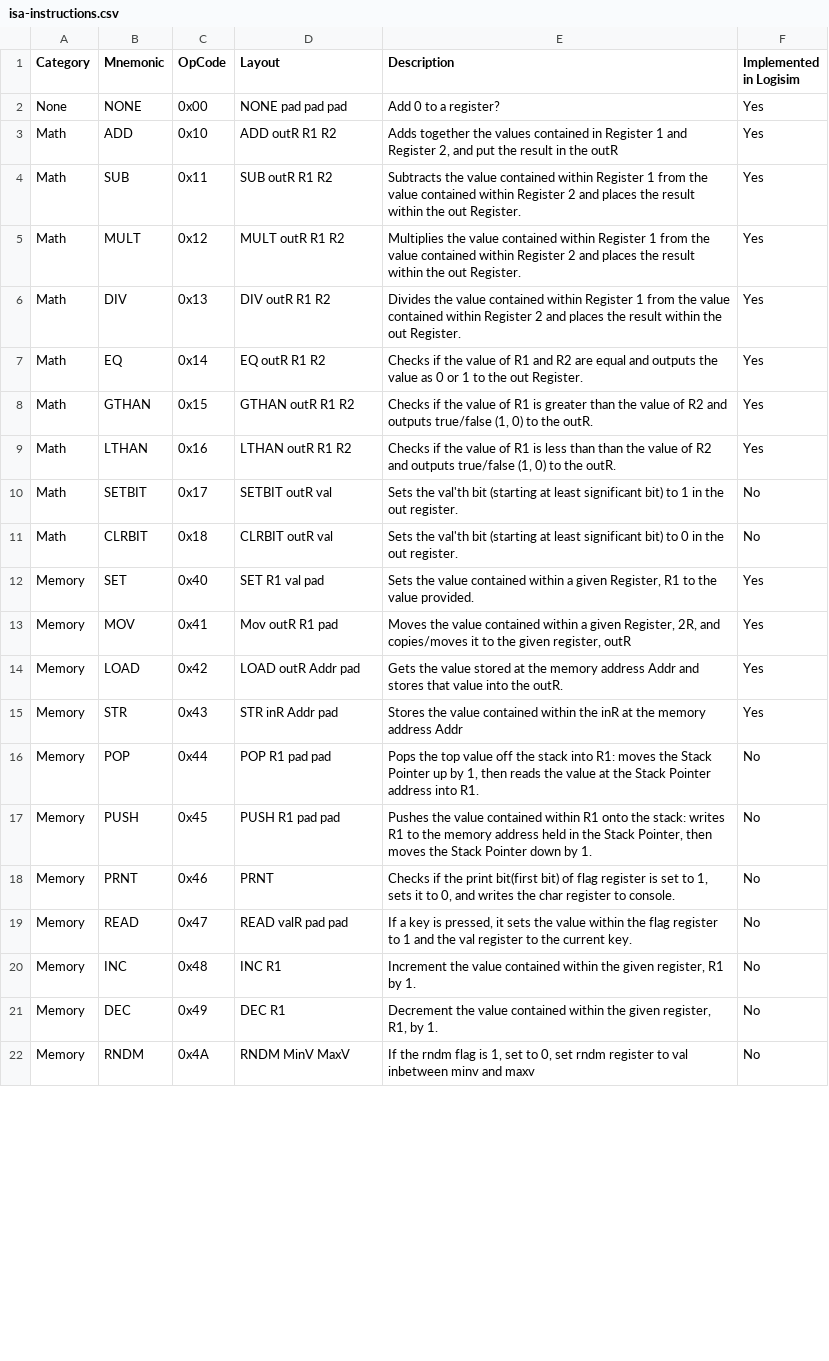
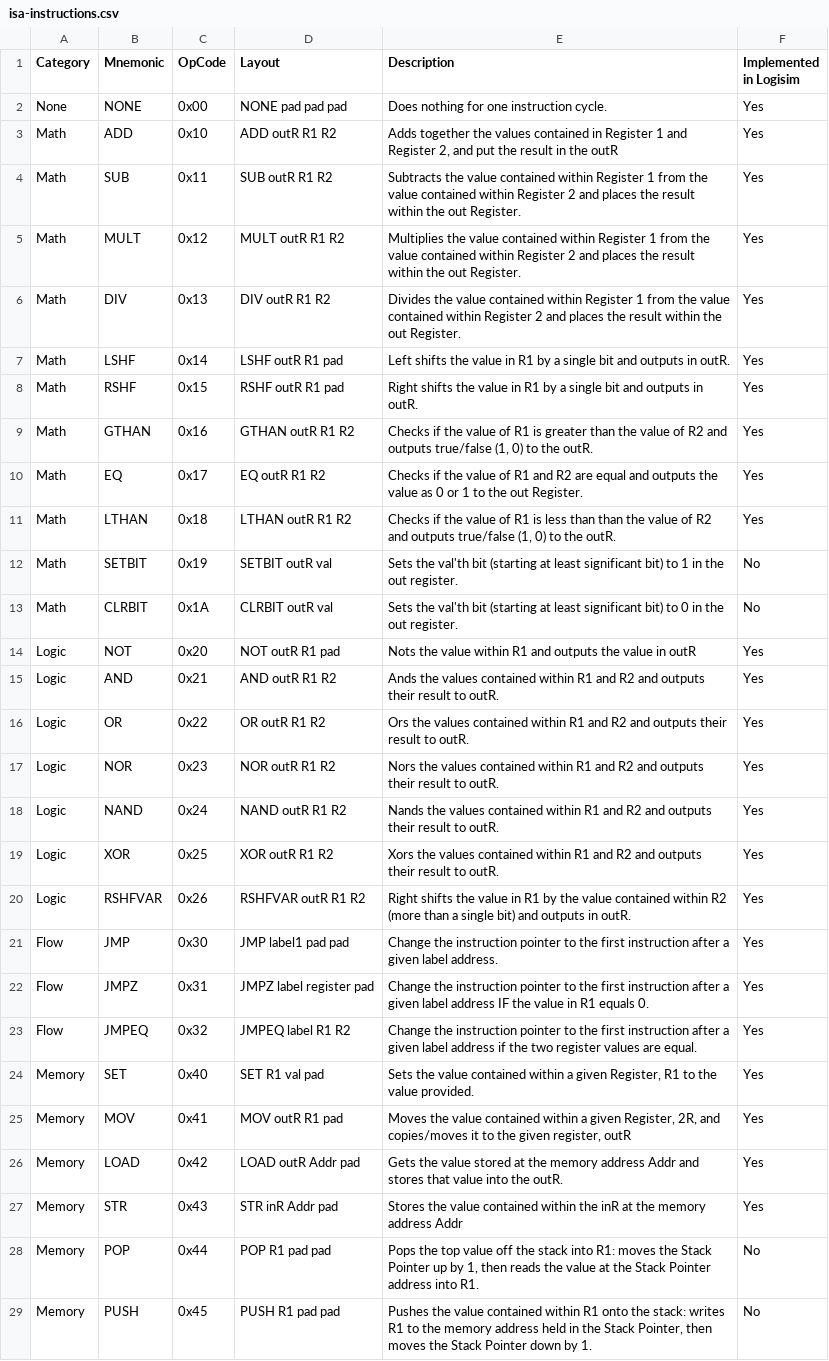
Before and after one commit to Aidan-Gildea/full-stack-8bit-cpu, a CSV file: spec/isa-instructions.csv, drawn as a sheet; only a part is shown; the shorter side is filled out with more unchanged rows; the diff covers the shown part only.

Commit message:
Update README to include instructions implemented and other statistics + gif. Also updated toolchain to properly assemble, disassemble and emulate the same instruction set as the cpu so its a cohesive pipeline.

```diff
--- a/spec/isa-instructions.csv
+++ b/spec/isa-instructions.csv
@@ -1,3 +1,3 @@
 Category,Mnemonic,OpCode,Layout,Description,Implemented in Logisim
-None,NONE,0x00,NONE pad pad pad,Add 0 to a register?,Yes
+None,NONE,0x00,NONE pad pad pad,Does nothing for one instruction cycle.,Yes
 Math,ADD,0x10,ADD outR R1 R2,"Adds together the values contained in  Register 1 and Register 2, and put the result in the outR",Yes
@@ -6,9 +6,21 @@ Math,MULT,0x12,MULT outR R1 R2,Multiplies the value contained within Register 1
 Math,DIV,0x13,DIV outR R1 R2,Divides the value contained within Register 1 from the value contained within Register 2 and places the result within the out Register.,Yes
-Math,EQ,0x14,EQ outR R1 R2,Checks if the value of R1 and R2 are equal and outputs the value as 0 or 1 to the out Register.,Yes
-Math,GTHAN,0x15,GTHAN outR R1 R2,"Checks if the value of R1 is greater than the value of R2 and outputs true/false (1, 0) to the outR.",Yes
-Math,LTHAN,0x16,LTHAN outR R1 R2,"Checks if the value of R1 is less than than the value of R2 and outputs true/false (1, 0) to the outR.",Yes
-Math,SETBIT,0x17,SETBIT outR val,Sets the val'th bit (starting at least significant bit) to 1 in the out register.,No
-Math,CLRBIT,0x18,CLRBIT outR val,Sets the val'th bit (starting at least significant bit) to 0 in the out register.,No
+Math,LSHF,0x14,LSHF outR R1 pad,Left shifts the value in R1 by a single bit and outputs in outR.,Yes
+Math,RSHF,0x15,RSHF outR R1 pad,Right shifts the value in R1 by a single bit and outputs in outR.,Yes
+Math,GTHAN,0x16,GTHAN outR R1 R2,"Checks if the value of R1 is greater than the value of R2 and outputs true/false (1, 0) to the outR.",Yes
+Math,EQ,0x17,EQ outR R1 R2,Checks if the value of R1 and R2 are equal and outputs the value as 0 or 1 to the out Register.,Yes
+Math,LTHAN,0x18,LTHAN outR R1 R2,"Checks if the value of R1 is less than than the value of R2 and outputs true/false (1, 0) to the outR.",Yes
+Math,SETBIT,0x19,SETBIT outR val,Sets the val'th bit (starting at least significant bit) to 1 in the out register.,No
+Math,CLRBIT,0x1A,CLRBIT outR val,Sets the val'th bit (starting at least significant bit) to 0 in the out register.,No
+Logic,NOT,0x20,NOT outR R1 pad,Nots the value within R1 and outputs the value in outR,Yes
+Logic,AND,0x21,AND outR R1 R2,Ands the values contained within R1 and R2 and outputs their result to outR.,Yes
+Logic,OR,0x22,OR outR R1 R2,Ors the values contained within R1 and R2 and outputs their result to outR.,Yes
+Logic,NOR,0x23,NOR outR R1 R2,Nors the values contained within R1 and R2 and outputs their result to outR.,Yes
+Logic,NAND,0x24,NAND outR R1 R2,Nands the values contained within R1 and R2 and outputs their result to outR.,Yes
+Logic,XOR,0x25,XOR outR R1 R2,Xors the values contained within R1 and R2 and outputs their result to outR.,Yes
+Logic,RSHFVAR,0x26,RSHFVAR outR R1 R2,Right shifts the value in R1 by the value contained within R2 (more than a single bit) and outputs in outR.,Yes
+Flow,JMP,0x30,JMP label1 pad pad,Change the instruction pointer to the first instruction after a given label address.,Yes
+Flow,JMPZ,0x31,JMPZ label register pad,Change the instruction pointer to the first instruction after a given label address IF the value in R1 equals 0.,Yes
+Flow,JMPEQ,0x32,JMPEQ label R1 R2,Change the instruction pointer to the first instruction after a given label address if the two register values are equal.,Yes
 Memory,SET,0x40,SET R1 val pad,"Sets the value contained within a given  Register, R1 to the value provided.",Yes
-Memory,MOV,0x41,Mov outR R1 pad,"Moves the value contained within a given Register, 2R, and copies/moves it to the given register, outR",Yes
+Memory,MOV,0x41,MOV outR R1 pad,"Moves the value contained within a given Register, 2R, and copies/moves it to the given register, outR",Yes
 Memory,LOAD,0x42,LOAD outR Addr pad, "Gets the value stored at the memory address Addr and stores that value into the outR.",Yes
```
Also changed, not shown: 9 removed rows elsewhere in this file, 18 other files.
